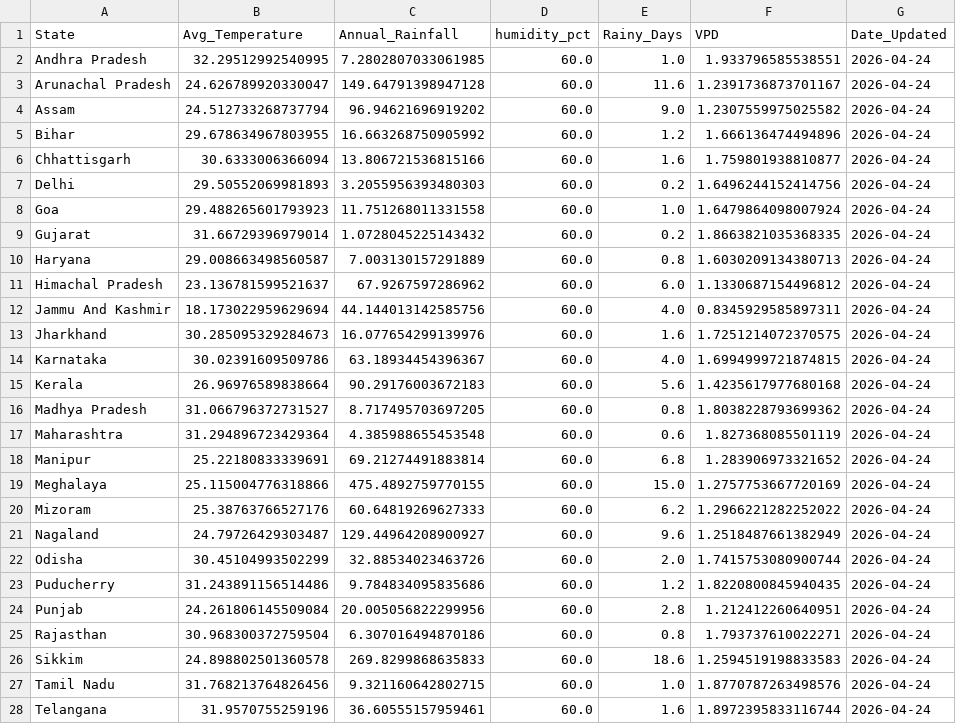
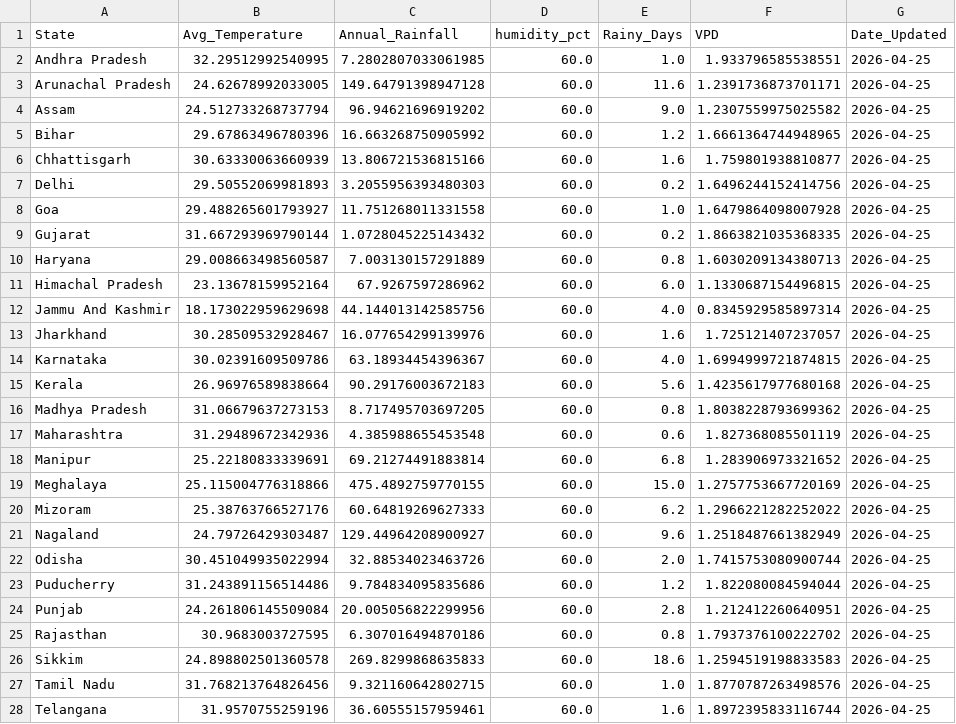
Before and after one commit to Pradip-0/crop-recommendation-system, a CSV file: daily_weather_cache.csv, drawn as a sheet; only a part is shown; the diff covers the shown part only.

```diff
--- a/daily_weather_cache.csv
+++ b/daily_weather_cache.csv
@@ -1,28 +1,28 @@
 State,Avg_Temperature,Annual_Rainfall,humidity_pct,Rainy_Days,VPD,Date_Updated
-Andhra Pradesh,32.29512992540995,7.2802807033061985,60.0,1.0,1.933796585538551,2026-04-24
-Arunachal Pradesh,24.626789920330047,149.64791398947128,60.0,11.6,1.2391736873701167,2026-04-24
-Assam,24.512733268737794,96.94621696919202,60.0,9.0,1.2307559975025582,2026-04-24
-Bihar,29.678634967803955,16.663268750905992,60.0,1.2,1.666136474494896,2026-04-24
-Chhattisgarh,30.6333006366094,13.806721536815166,60.0,1.6,1.759801938810877,2026-04-24
-Delhi,29.50552069981893,3.2055956393480303,60.0,0.2,1.6496244152414756,2026-04-24
-Goa,29.488265601793923,11.751268011331558,60.0,1.0,1.6479864098007924,2026-04-24
-Gujarat,31.66729396979014,1.0728045225143432,60.0,0.2,1.8663821035368335,2026-04-24
-Haryana,29.008663498560587,7.003130157291889,60.0,0.8,1.6030209134380713,2026-04-24
-Himachal Pradesh,23.136781599521637,67.9267597286962,60.0,6.0,1.1330687154496812,2026-04-24
-Jammu And Kashmir,18.173022959629694,44.144013142585756,60.0,4.0,0.8345929585897311,2026-04-24
-Jharkhand,30.285095329284673,16.077654299139976,60.0,1.6,1.7251214072370575,2026-04-24
-Karnataka,30.02391609509786,63.18934454396367,60.0,4.0,1.6994999721874815,2026-04-24
-Kerala,26.96976589838664,90.29176003672183,60.0,5.6,1.4235617977680168,2026-04-24
-Madhya Pradesh,31.066796372731527,8.717495703697205,60.0,0.8,1.8038228793699362,2026-04-24
-Maharashtra,31.294896723429364,4.385988655453548,60.0,0.6,1.827368085501119,2026-04-24
-Manipur,25.22180833339691,69.21274491883814,60.0,6.8,1.283906973321652,2026-04-24
-Meghalaya,25.115004776318866,475.4892759770155,60.0,15.0,1.2757753667720169,2026-04-24
-Mizoram,25.38763766527176,60.64819269627333,60.0,6.2,1.2966221282252022,2026-04-24
-Nagaland,24.79726429303487,129.44964208900927,60.0,9.6,1.2518487661382949,2026-04-24
-Odisha,30.45104993502299,32.88534023463726,60.0,2.0,1.7415753080900744,2026-04-24
-Puducherry,31.243891156514486,9.784834095835686,60.0,1.2,1.8220800845940435,2026-04-24
-Punjab,24.261806145509084,20.005056822299956,60.0,2.8,1.212412260640951,2026-04-24
-Rajasthan,30.968300372759504,6.307016494870186,60.0,0.8,1.793737610022271,2026-04-24
-Sikkim,24.898802501360578,269.8299868635833,60.0,18.6,1.2594519198833583,2026-04-24
-Tamil Nadu,31.768213764826456,9.321160642802715,60.0,1.0,1.8770787263498576,2026-04-24
-Telangana,31.9570755259196,36.60555157959461,60.0,1.6,1.8972395833116744,2026-04-24
+Andhra Pradesh,32.29512992540995,7.2802807033061985,60.0,1.0,1.933796585538551,2026-04-25
+Arunachal Pradesh,24.62678992033005,149.64791398947128,60.0,11.6,1.2391736873701171,2026-04-25
+Assam,24.512733268737794,96.94621696919202,60.0,9.0,1.2307559975025582,2026-04-25
+Bihar,29.67863496780396,16.663268750905992,60.0,1.2,1.6661364744948965,2026-04-25
+Chhattisgarh,30.63330063660939,13.806721536815166,60.0,1.6,1.759801938810877,2026-04-25
+Delhi,29.50552069981893,3.2055956393480303,60.0,0.2,1.6496244152414756,2026-04-25
+Goa,29.488265601793927,11.751268011331558,60.0,1.0,1.6479864098007928,2026-04-25
+Gujarat,31.667293969790144,1.0728045225143432,60.0,0.2,1.8663821035368335,2026-04-25
+Haryana,29.008663498560587,7.003130157291889,60.0,0.8,1.6030209134380713,2026-04-25
+Himachal Pradesh,23.13678159952164,67.9267597286962,60.0,6.0,1.1330687154496815,2026-04-25
+Jammu And Kashmir,18.173022959629698,44.144013142585756,60.0,4.0,0.8345929585897314,2026-04-25
+Jharkhand,30.28509532928467,16.077654299139976,60.0,1.6,1.725121407237057,2026-04-25
+Karnataka,30.02391609509786,63.18934454396367,60.0,4.0,1.6994999721874815,2026-04-25
+Kerala,26.96976589838664,90.29176003672183,60.0,5.6,1.4235617977680168,2026-04-25
+Madhya Pradesh,31.06679637273153,8.717495703697205,60.0,0.8,1.8038228793699362,2026-04-25
+Maharashtra,31.29489672342936,4.385988655453548,60.0,0.6,1.827368085501119,2026-04-25
+Manipur,25.22180833339691,69.21274491883814,60.0,6.8,1.283906973321652,2026-04-25
+Meghalaya,25.115004776318866,475.4892759770155,60.0,15.0,1.2757753667720169,2026-04-25
+Mizoram,25.38763766527176,60.64819269627333,60.0,6.2,1.2966221282252022,2026-04-25
+Nagaland,24.79726429303487,129.44964208900927,60.0,9.6,1.2518487661382949,2026-04-25
+Odisha,30.451049935022994,32.88534023463726,60.0,2.0,1.7415753080900744,2026-04-25
+Puducherry,31.243891156514486,9.784834095835686,60.0,1.2,1.822080084594044,2026-04-25
+Punjab,24.261806145509084,20.005056822299956,60.0,2.8,1.212412260640951,2026-04-25
+Rajasthan,30.9683003727595,6.307016494870186,60.0,0.8,1.7937376100222702,2026-04-25
+Sikkim,24.898802501360578,269.8299868635833,60.0,18.6,1.2594519198833583,2026-04-25
+Tamil Nadu,31.768213764826456,9.321160642802715,60.0,1.0,1.8770787263498576,2026-04-25
+Telangana,31.9570755259196,36.60555157959461,60.0,1.6,1.8972395833116744,2026-04-25
```
Also changed, not shown: 7 edited cells elsewhere in this file.
